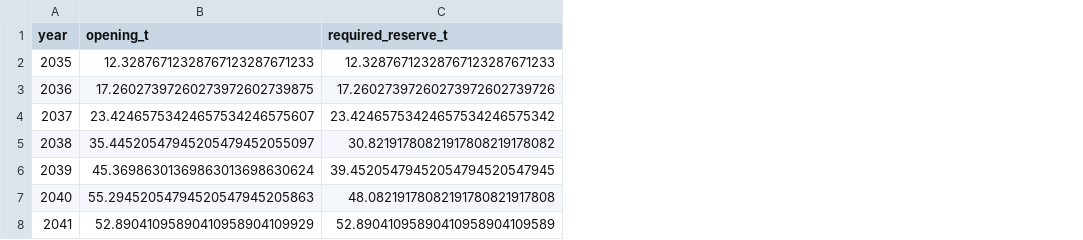
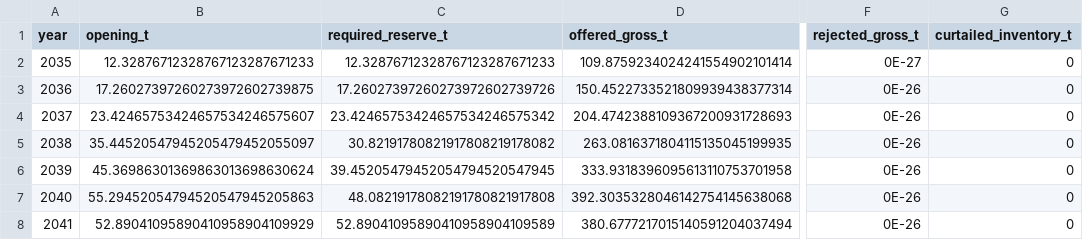
Before and after one commit to n1ghtmare-dev/indigo-smart, a CSV file: cosmo/results/project/extension-2041-x/annual.csv, drawn as a sheet; only a part is shown, gaps mark what is left out; the diff names each change by its address in the sheet, - before the commit and + after, or states it on an @@ line.

Commit message:
docs(cosmo): refresh management memo and verification

```diff
--- a/cosmo/results/project/extension-2041-x/annual.csv
+++ b/cosmo/results/project/extension-2041-x/annual.csv
+column D (offered_gross_t), rows 2-8: 109.8759234024241554902101414 | 150.4522733521809939438377314 | 204.4742388109367200931728693 | 263.0816371804115135045199935 | 333.9318396095613110753701958 | 392.3035328046142754145638068 | 380.6777217015140591204037494
+column F (rejected_gross_t), rows 2-8: 0E-27 | 0E-26 | 0E-26 | 0E-26 | 0E-26 | 0E-26 | 0E-26
+column G (curtailed_inventory_t), rows 2-8: all 0
```
Also changed, not shown: cosmo/results/project/risk-results.csv, cosmo/results/project/selected-base/annual.csv, 39 other files.
